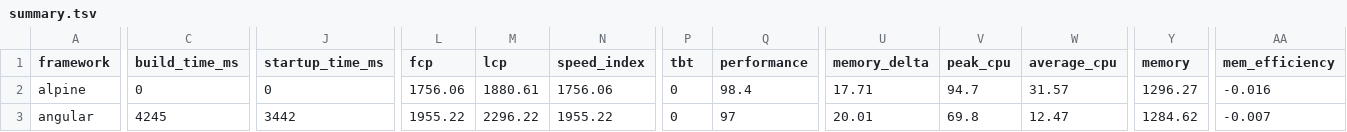
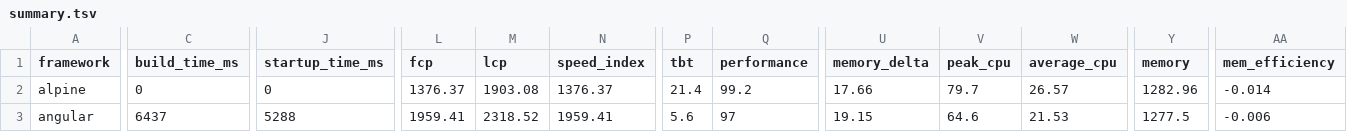
Before and after one commit to nigrosimone/framework-benchmarks, a TSV file: summary/summary.tsv, drawn as a sheet; only a part is shown, gaps mark what is left out; the diff covers the shown part only; the diff names each change by its address in the sheet, - before the commit and + after, or states it on an @@ line.

```diff
--- a/summary/summary.tsv
+++ b/summary/summary.tsv
-L2 (fcp): 1756.06
+L2 (fcp): 1376.37
-M2 (lcp): 1880.61
+M2 (lcp): 1903.08
-N2 (speed_index): 1756.06
+N2 (speed_index): 1376.37
-P2 (tbt): 0
+P2 (tbt): 21.4
-Q2 (performance): 98.4
+Q2 (performance): 99.2
-U2 (memory_delta): 17.71
+U2 (memory_delta): 17.66
-V2 (peak_cpu): 94.7
+V2 (peak_cpu): 79.7
-W2 (average_cpu): 31.57
+W2 (average_cpu): 26.57
-Y2 (memory): 1296.27
+Y2 (memory): 1282.96
-AA2 (mem_efficiency): -0.016
+AA2 (mem_efficiency): -0.014
-C3 (build_time_ms): 4245
+C3 (build_time_ms): 6437
-J3 (startup_time_ms): 3442
+J3 (startup_time_ms): 5288
-L3 (fcp): 1955.22
+L3 (fcp): 1959.41
-M3 (lcp): 2296.22
+M3 (lcp): 2318.52
-N3 (speed_index): 1955.22
+N3 (speed_index): 1959.41
-P3 (tbt): 0
+P3 (tbt): 5.6
-U3 (memory_delta): 20.01
+U3 (memory_delta): 19.15
-V3 (peak_cpu): 69.8
+V3 (peak_cpu): 64.6
-W3 (average_cpu): 12.47
+W3 (average_cpu): 21.53
-Y3 (memory): 1284.62
+Y3 (memory): 1277.5
-AA3 (mem_efficiency): -0.007
+AA3 (mem_efficiency): -0.006
```
Also changed, not shown: 154 edited cells elsewhere in this file, 24 other files.
